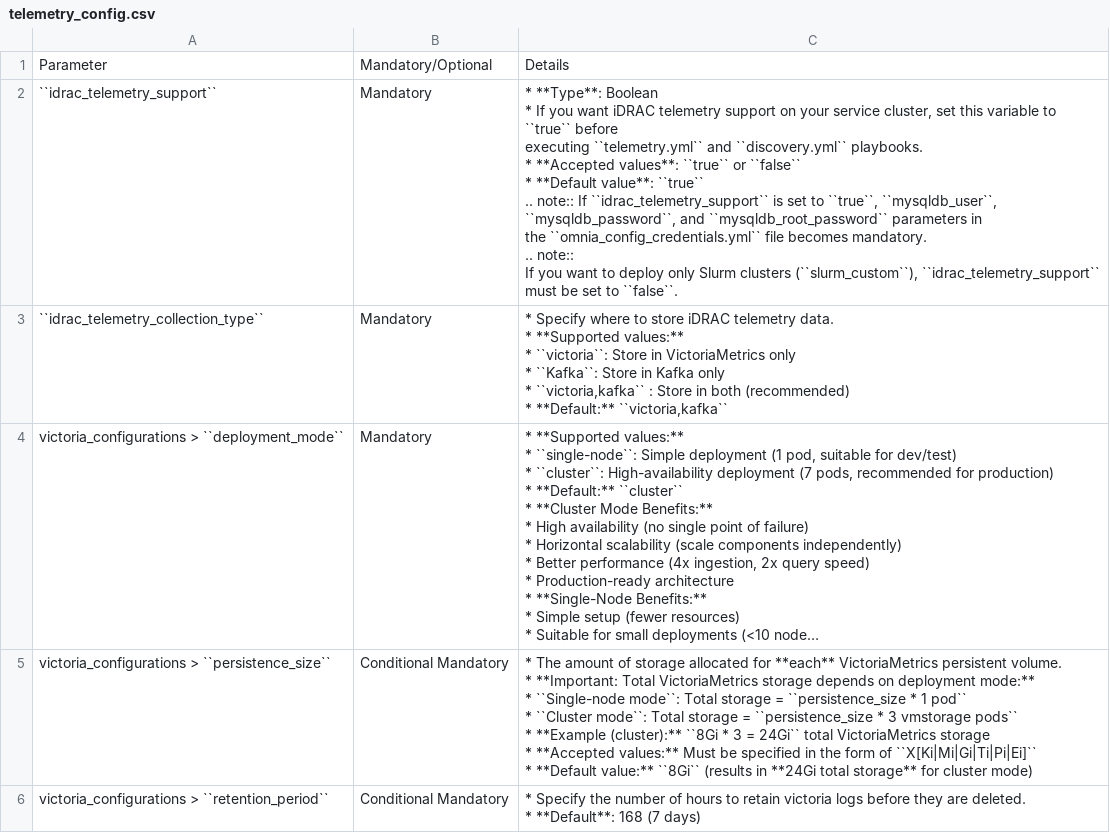
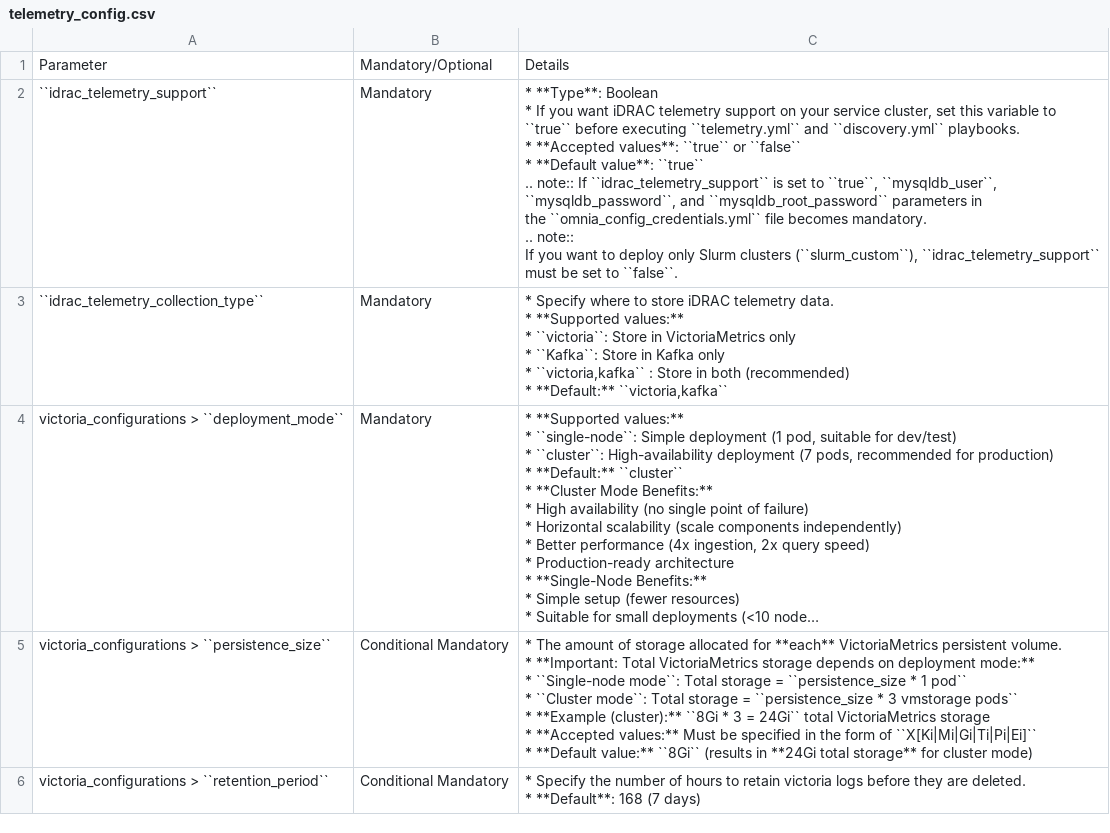
Before and after one commit to vasanthsathya/Doc-Generation, a CSV file: docs/source/Tables/telemetry_config.csv, drawn as a sheet; only a part is shown; long unchanged cells end in ….

```diff
--- a/docs/source/Tables/telemetry_config.csv
+++ b/docs/source/Tables/telemetry_config.csv
@@ -1,15 +1,14 @@
 "Parameter	",Mandatory/Optional,Details
-``idrac_telemetry_support``,Mandatory,"* **Type**: Boolean
-* If you want iDRAC telemetry support on your service cluster, set this variable  to ``true`` before
-executing  ``telemetry.yml`` and  ``discovery.yml`` playbooks.
-
-* **Accepted values**: ``true`` or ``false``
-* **Default value**: ``true``
-
-.. note:: If ``idrac_telemetry_support`` is set to ``true``, ``mysqldb_user``,
-   ``mysqldb_password``, and ``mysqldb_root_password`` parameters in
-   the ``omnia_config_credentials.yml`` file becomes mandatory.
-
-.. note::
-   If you want to deploy only Slurm clusters (``slurm_custom``),  ``idrac_telemetry_support`` must be set to ``false``."
+``idrac_telemetry_support``,Mandatory,"* **Type**: Boolean
+* If you want iDRAC telemetry support on your service cluster, set this variable  to ``true`` before executing  ``telemetry.yml`` and  ``discovery.yml`` playbooks.
+
+* **Accepted values**: ``true`` or ``false``
+* **Default value**: ``true``
+
+.. note:: If ``idrac_telemetry_support`` is set to ``true``, ``mysqldb_user``,
+   ``mysqldb_password``, and ``mysqldb_root_password`` parameters in
+   the ``omnia_config_credentials.yml`` file becomes mandatory.
+
+.. note::
+   If you want to deploy only Slurm clusters (``slurm_custom``),  ``idrac_telemetry_support`` must be set to ``false``."
 ``idrac_telemetry_collection_type``,Mandatory,"*  Specify where to store iDRAC telemetry data.
```
Also changed, not shown: 1 other file.
